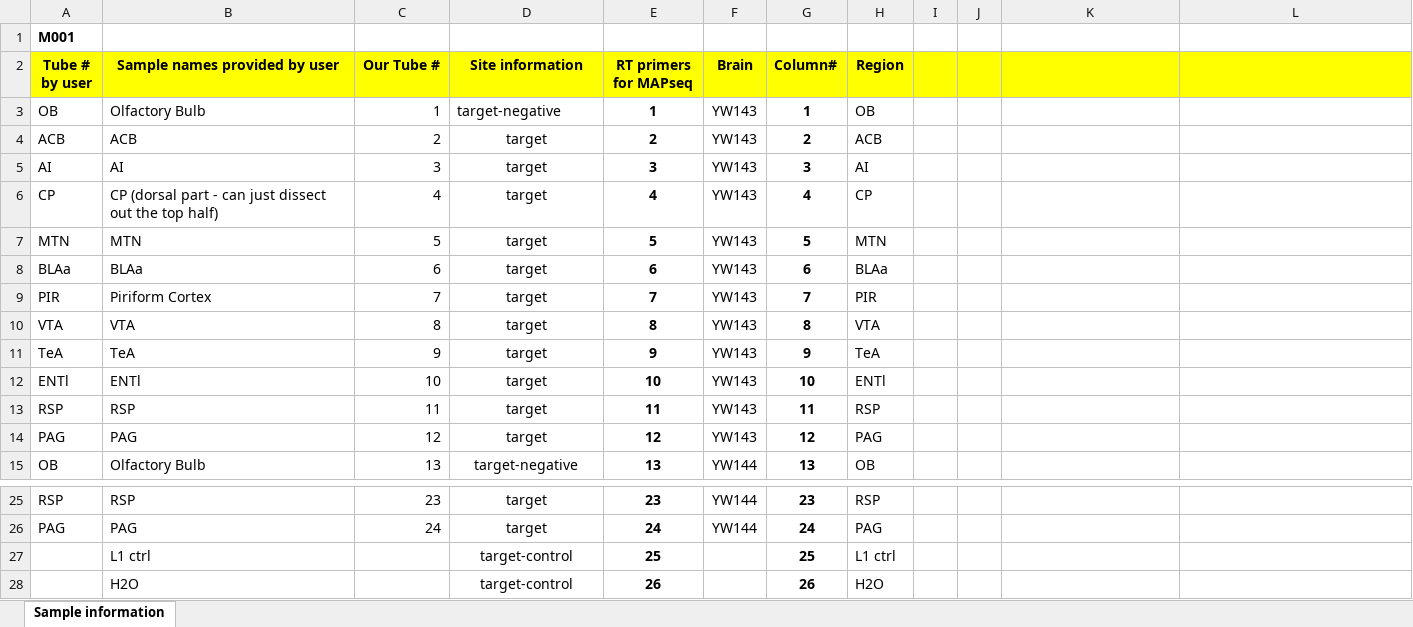
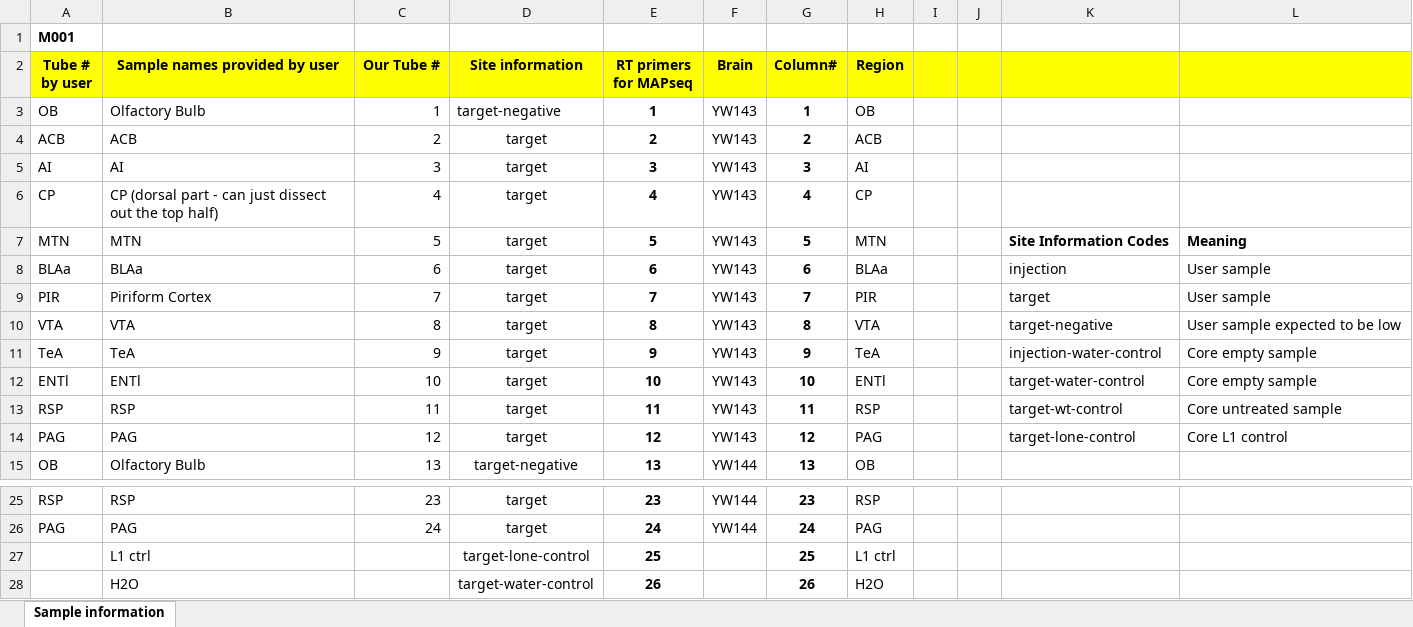
Before and after one commit to ZadorLaboratory/mapseq-processing, an Excel workbook: etc/M001_sampleinfo.xlsx, sheet Sample information, drawn as a sheet; only a part is shown, gaps mark what is left out; values as stored, in another font and other column widths than the file's, no borders; the diff names each change by its address in the sheet, - before the commit and + after, or states it on an @@ line.

Commit message:
Update.

```diff
--- a/etc/M001_sampleinfo.xlsx (sheet Sample information)
+++ b/etc/M001_sampleinfo.xlsx (sheet Sample information)
-K7: (empty)
+K7: Site Information Codes
-L7: (empty)
+L7: Meaning
-K8: (empty)
+K8: injection
-L8:L9: (empty)
+L8:L9: User sample
-K9: (empty)
+K9: target
-K10: (empty)
+K10: target-negative
-L10: (empty)
+L10: User sample expected to be low
-K11: (empty)
+K11: injection-water-control
-L11:L12: (empty)
+L11:L12: Core empty sample
-K12: (empty)
+K12: target-water-control
-K13: (empty)
+K13: target-wt-control
-L13: (empty)
+L13: Core untreated sample
-K14: (empty)
+K14: target-lone-control
-L14: (empty)
+L14: Core L1 control
-D27 (Site information): target-control
+D27 (Site information): target-lone-control
-D28 (Site information): target-control
+D28 (Site information): target-water-control
```
